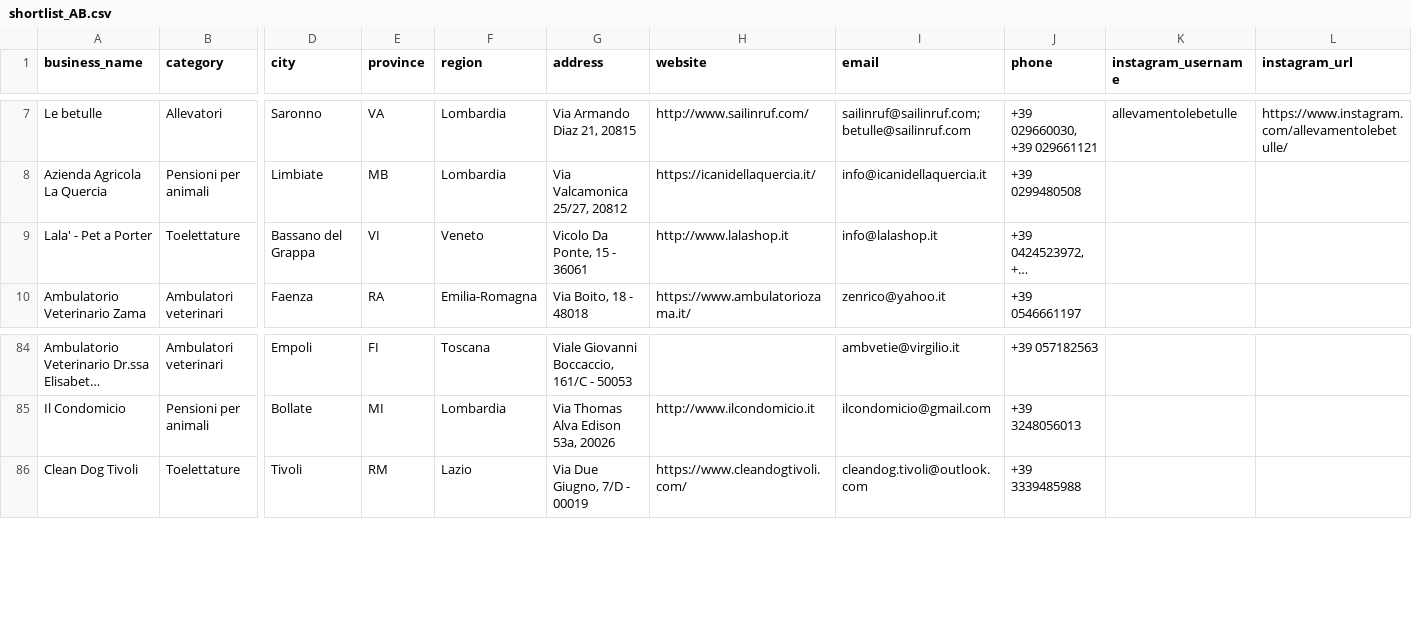
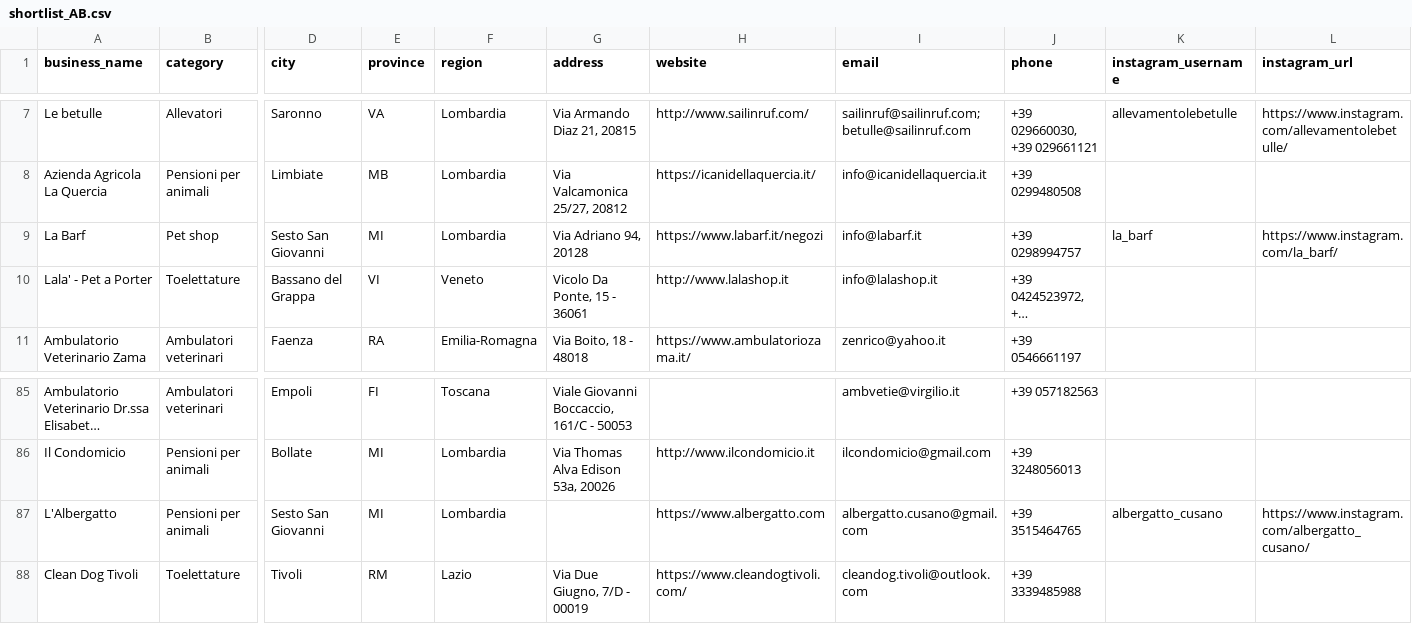
Before and after one commit to lucaiolienrico/Prova, a CSV file: prospecting/output/shortlist_AB.csv, drawn as a sheet; only a part is shown, gaps mark what is left out; long unchanged cells end in …; rows hold the shown columns only; the diff names each change by its address in the sheet, - before the commit and + after, or states it on an @@ line.

```diff
--- a/prospecting/output/shortlist_AB.csv
+++ b/prospecting/output/shortlist_AB.csv
+row 9: La Barf | Pet shop | Sesto San Giovanni | MI | Lombardia | Via Adriano 94, 20128 | https://www.labarf.it/negozi | info@labarf.it | +39 0298994757 | la_barf | https://www.instagram.com/la_barf/
+row 87: L'Albergatto | Pensioni per animali | Sesto San Giovanni | MI | Lombardia |  | https://www.albergatto.com | albergatto.cusano@gmail.com | +39 3515464765 | albergatto_cusano | https://www.instagram.com/albergatto_cusano/
```
Also changed, not shown: prospecting/output/petnote_prospects.csv, 11 other files.
